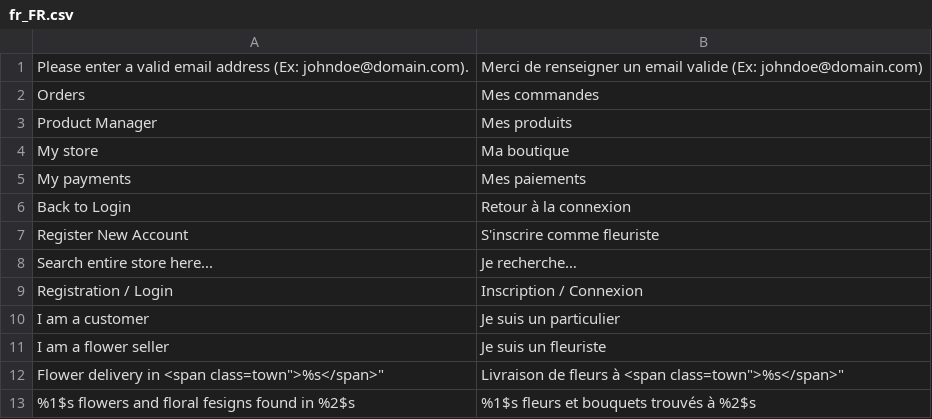
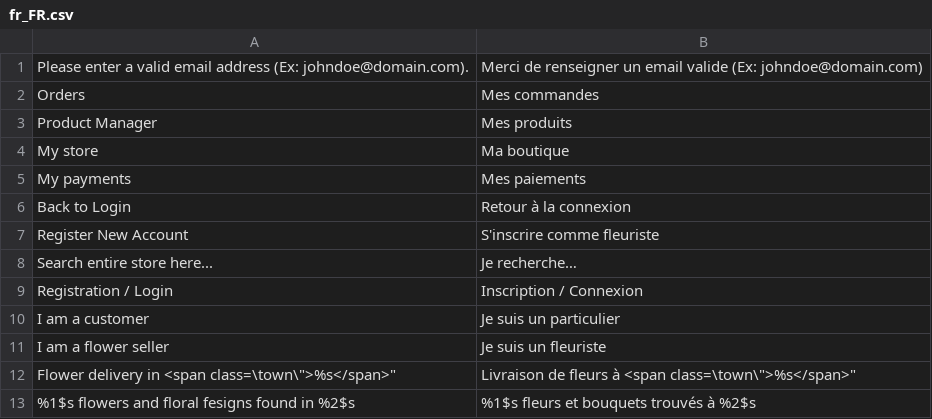
Before and after one commit to Florissime/Flexishore, a CSV file: app/i18n/Florissime/fr_fr/fr_FR.csv, drawn as a sheet.

```diff
--- a/app/i18n/Florissime/fr_fr/fr_FR.csv
+++ b/app/i18n/Florissime/fr_fr/fr_FR.csv
@@ -11,3 +11,3 @@
 "I am a flower seller","Je suis un fleuriste"
-"Flower delivery in <span class="town">%s</span>","Livraison de fleurs à <span class="town">%s</span>"
+"Flower delivery in <span class=\"town\">%s</span>","Livraison de fleurs à <span class=\"town\">%s</span>"
 "%1$s flowers and floral fesigns found in %2$s","%1$s fleurs et bouquets trouvés à %2$s"
```
